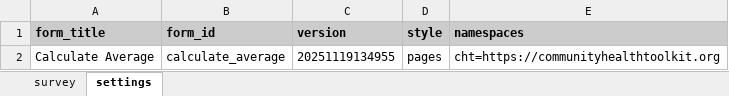
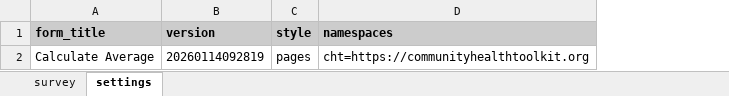
Before and after one commit to jkuester/cht-config-library, an Excel workbook: extension-libs/forms/app/calculate_average.xlsx, sheet settings, drawn as a sheet; values as stored, in another font and other column widths than the file's, no borders; removed rows and columns are numbered as before the commit, all else as after; the diff names each change by its address in the sheet, - before the commit and + after, or states it on an @@ line.

```diff
--- a/extension-libs/forms/app/calculate_average.xlsx (sheet settings)
+++ b/extension-libs/forms/app/calculate_average.xlsx (sheet settings)
-column B (form_id), row 2: calculate_average
-B2 (version): 20251119134955
+B2 (version): 20260114092819
```
Also changed, not shown: contact-summary/forms/app/with_contact_summary.xlsx, tasks/forms/app/mark_household_complete.xlsx, 19 other files.
